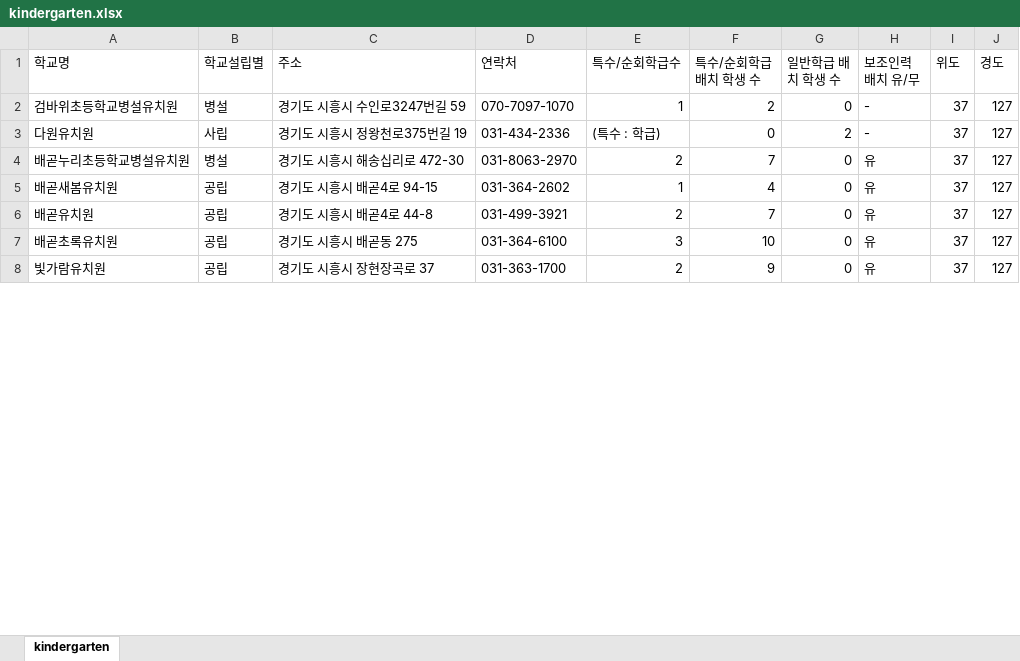
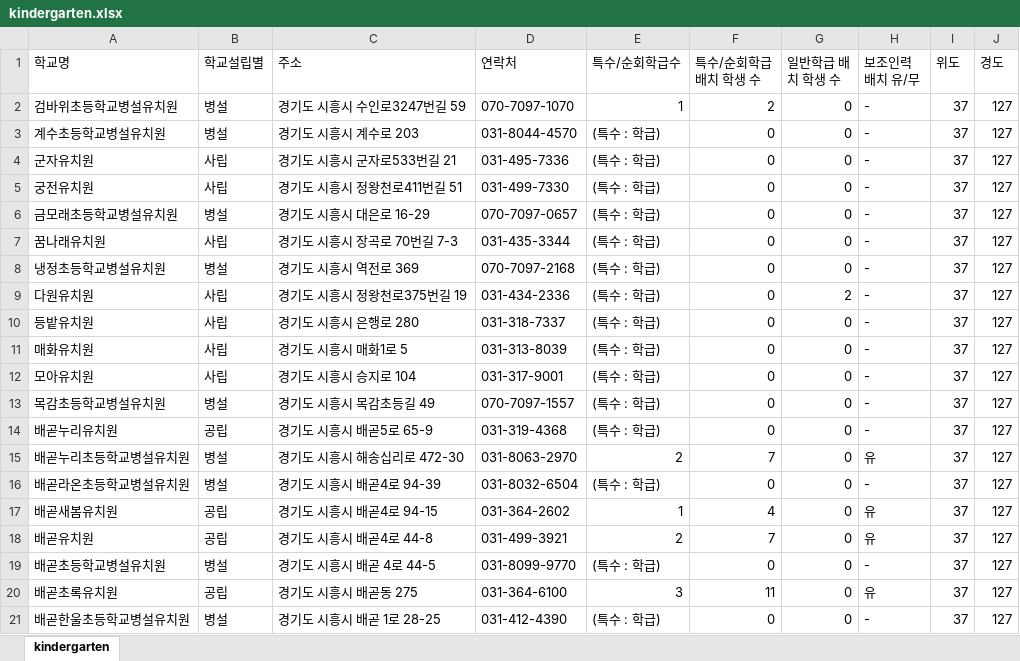
Before and after one commit to shiheungEC/shiheungec.github.io, an Excel workbook: data/kindergarten.xlsx, sheet kindergarten, drawn as a sheet; only a part is shown; the shorter side is filled out with more unchanged rows; values as stored, in another font and other column widths than the file's, no cell formats; addresses are those after the commit; the diff covers the shown part only; the diff names each change by its address in the sheet, - before the commit and + after, or states it on an @@ line.

```diff
--- a/data/kindergarten.xlsx (sheet kindergarten)
+++ b/data/kindergarten.xlsx (sheet kindergarten)
+row 3: 계수초등학교병설유치원 | 병설 | 경기도 시흥시 계수로 203 | 031-8044-4570 | (특수 : 학급) | 0 | 0 | - | 37 | 127
+row 4: 군자유치원 | 사립 | 경기도 시흥시 군자로533번길 21 | 031-495-7336 | (특수 : 학급) | 0 | 0 | - | 37 | 127
+row 5: 궁전유치원 | 사립 | 경기도 시흥시 정왕천로411번길 51 | 031-499-7330 | (특수 : 학급) | 0 | 0 | - | 37 | 127
+row 6: 금모래초등학교병설유치원 | 병설 | 경기도 시흥시 대은로 16-29 | 070-7097-0657 | (특수 : 학급) | 0 | 0 | - | 37 | 127
+row 7: 꿈나래유치원 | 사립 | 경기도 시흥시 장곡로 70번길 7-3 | 031-435-3344 | (특수 : 학급) | 0 | 0 | - | 37 | 127
+row 8: 냉정초등학교병설유치원 | 병설 | 경기도 시흥시 역전로 369 | 070-7097-2168 | (특수 : 학급) | 0 | 0 | - | 37 | 127
+row 10: 등밭유치원 | 사립 | 경기도 시흥시 은행로 280 | 031-318-7337 | (특수 : 학급) | 0 | 0 | - | 37 | 127
+row 11: 매화유치원 | 사립 | 경기도 시흥시 매화1로 5 | 031-313-8039 | (특수 : 학급) | 0 | 0 | - | 37 | 127
+row 12: 모아유치원 | 사립 | 경기도 시흥시 승지로 104 | 031-317-9001 | (특수 : 학급) | 0 | 0 | - | 37 | 127
+row 13: 목감초등학교병설유치원 | 병설 | 경기도 시흥시 목감초등길 49 | 070-7097-1557 | (특수 : 학급) | 0 | 0 | - | 37 | 127
+row 14: 배곧누리유치원 | 공립 | 경기도 시흥시 배곧5로 65-9 | 031-319-4368 | (특수 : 학급) | 0 | 0 | - | 37 | 127
+row 16: 배곧라온초등학교병설유치원 | 병설 | 경기도 시흥시 배곧4로 94-39 | 031-8032-6504 | (특수 : 학급) | 0 | 0 | - | 37 | 127
+row 19: 배곧초등학교병설유치원 | 병설 | 경기도 시흥시 배곧 4로 44-5 | 031-8099-9770 | (특수 : 학급) | 0 | 0 | - | 37 | 127
-F20 (특수/순회학급 배치 학생 수): 10
+F20 (특수/순회학급 배치 학생 수): 11
+row 21: 배곧한울초등학교병설유치원 | 병설 | 경기도 시흥시 배곧 1로 28-25 | 031-412-4390 | (특수 : 학급) | 0 | 0 | - | 37 | 127
```
Also changed, not shown: 36 added rows and 38 edited cells elsewhere in this sheet, cell formats, formulas that keep their value, data/art.xlsx, data/elementary.xlsx, 7 other files.
